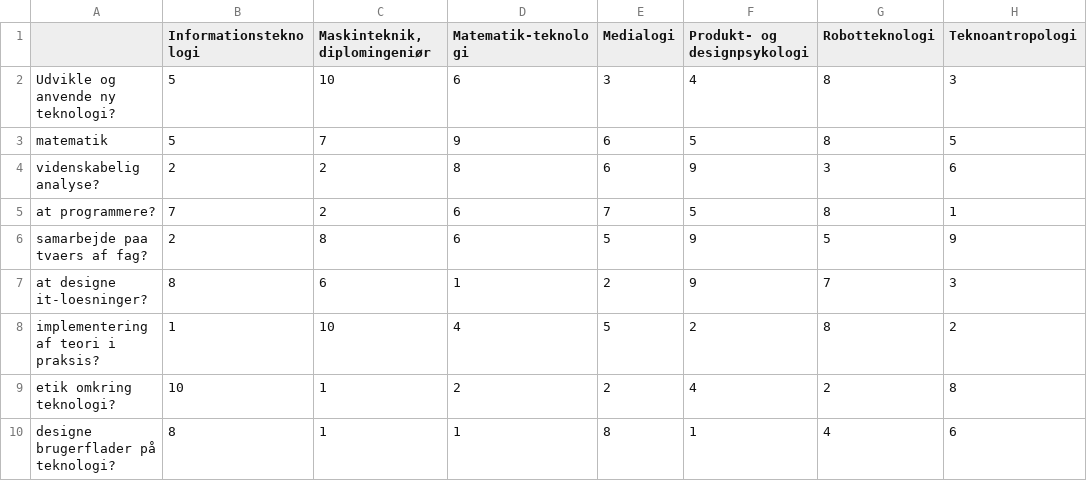
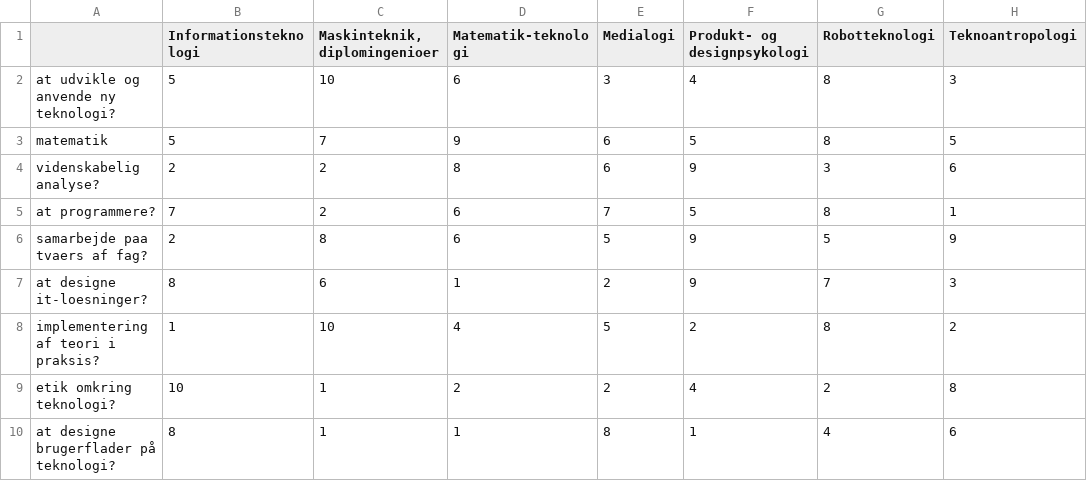
Before and after one commit to Simson475/P1Project, a CSV file: operator_teknik_file.csv, drawn as a sheet; the diff names each change by its address in the sheet, - before the commit and + after, or states it on an @@ line.

Commit message:
Fixed Teknik csv file

```diff
--- a/operator_teknik_file.csv
+++ b/operator_teknik_file.csv
-C1: Maskinteknik, diplomingeniør
+C1: Maskinteknik, diplomingenioer
-A2: Udvikle og anvende ny teknologi?
+A2: at udvikle og anvende ny teknologi?
-A10: designe brugerflader på teknologi?
+A10: at designe brugerflader på teknologi?
```
